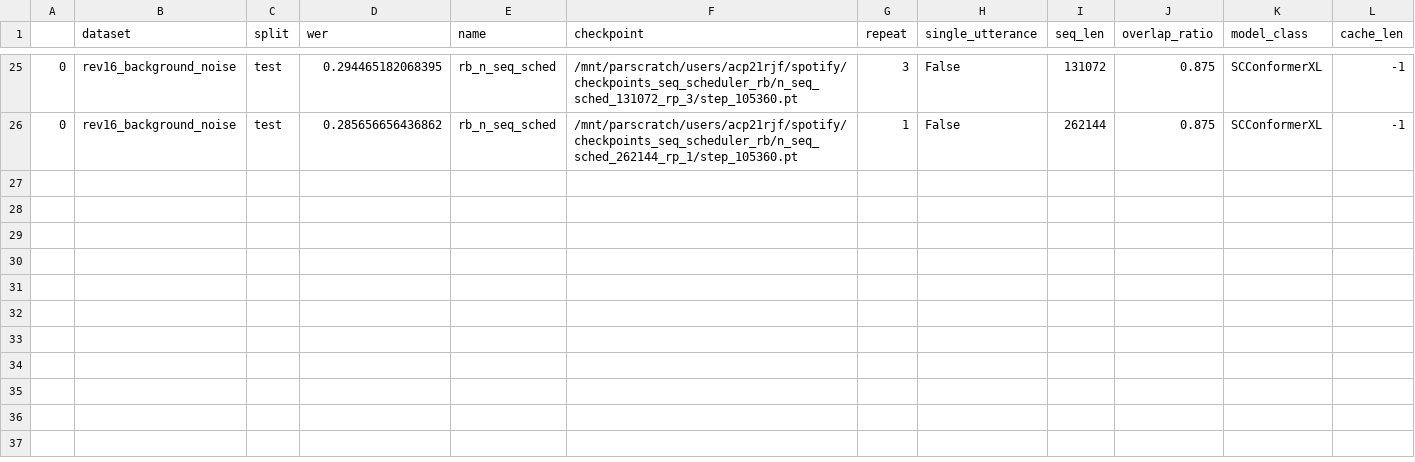
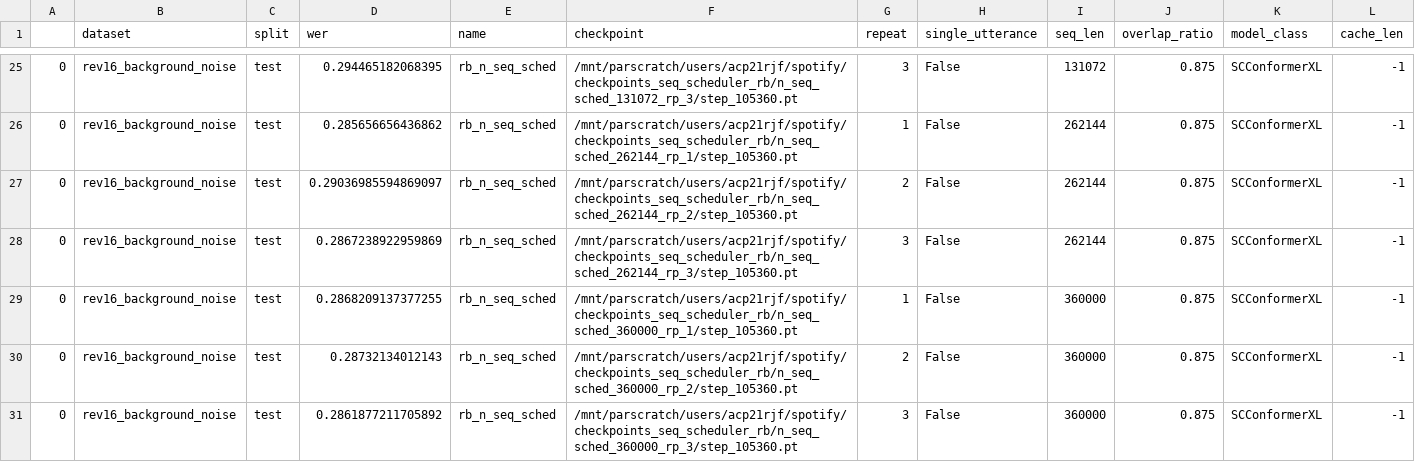
Before and after one commit to robflynnyh/long-context-asr, a CSV file: eval/results/evals_rb_rev16_bnoise_m2p5_SNR.csv, drawn as a sheet; only a part is shown, gaps mark what is left out.

```diff
--- a/eval/results/evals_rb_rev16_bnoise_m2p5_SNR.csv
+++ b/eval/results/evals_rb_rev16_bnoise_m2p5_SNR.csv
@@ -26 +26,6 @@
 0,rev16_background_noise,test,0.285656656436862,rb_n_seq_sched,/mnt/parscratch/users/acp21rjf/spotify/checkpoints_seq_scheduler_rb/n_seq_sched_262144_rp_1/step_105360.pt,1,False,262144,0.875,SCConformerXL,-1
+0,rev16_background_noise,test,0.29036985594869097,rb_n_seq_sched,/mnt/parscratch/users/acp21rjf/spotify/checkpoints_seq_scheduler_rb/n_seq_sched_262144_rp_2/step_105360.pt,2,False,262144,0.875,SCConformerXL,-1
+0,rev16_background_noise,test,0.2867238922959869,rb_n_seq_sched,/mnt/parscratch/users/acp21rjf/spotify/checkpoints_seq_scheduler_rb/n_seq_sched_262144_rp_3/step_105360.pt,3,False,262144,0.875,SCConformerXL,-1
+0,rev16_background_noise,test,0.2868209137377255,rb_n_seq_sched,/mnt/parscratch/users/acp21rjf/spotify/checkpoints_seq_scheduler_rb/n_seq_sched_360000_rp_1/step_105360.pt,1,False,360000,0.875,SCConformerXL,-1
+0,rev16_background_noise,test,0.28732134012143,rb_n_seq_sched,/mnt/parscratch/users/acp21rjf/spotify/checkpoints_seq_scheduler_rb/n_seq_sched_360000_rp_2/step_105360.pt,2,False,360000,0.875,SCConformerXL,-1
+0,rev16_background_noise,test,0.2861877211705892,rb_n_seq_sched,/mnt/parscratch/users/acp21rjf/spotify/checkpoints_seq_scheduler_rb/n_seq_sched_360000_rp_3/step_105360.pt,3,False,360000,0.875,SCConformerXL,-1
```
Also changed, not shown: eval/results/evals_rb_10M.csv, eval/results/evals_rb_3l_2048d.csv, 30 other files.
